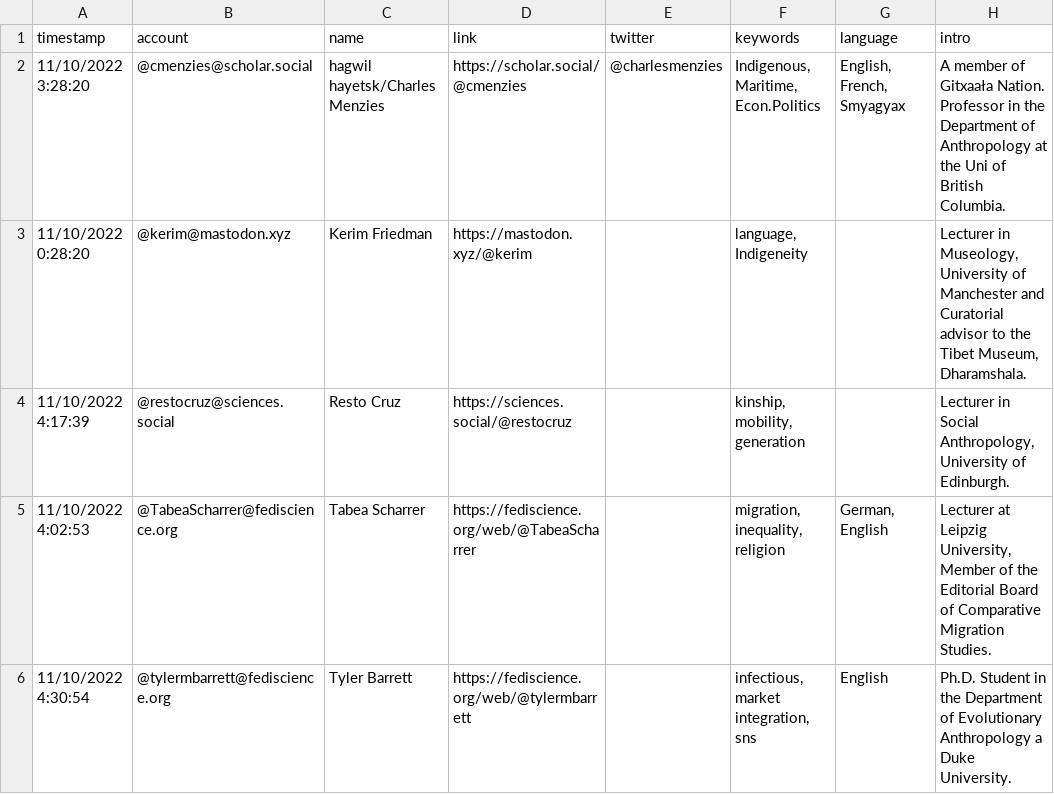
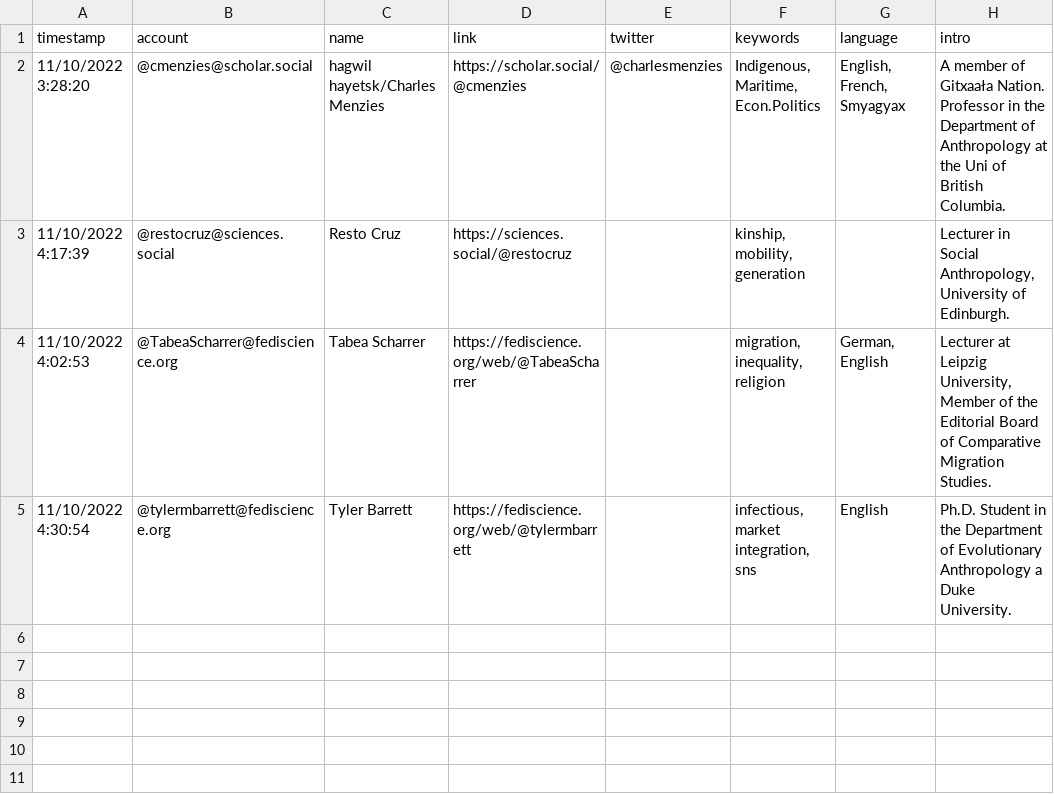
Before and after one commit to fivestone/fedi-anthropologists, a CSV file: resources/anthropologists.csv, drawn as a sheet.

Commit message:
Update anthropologists.csv
delete the test one

```diff
--- a/resources/anthropologists.csv
+++ b/resources/anthropologists.csv
@@ -2,3 +2,2 @@ timestamp,account,name,link,twitter,keywords,language,intro
 11/10/2022 3:28:20,@cmenzies@scholar.social,hagwil hayetsk/Charles Menzies,https://scholar.social/@cmenzies,@charlesmenzies,"Indigenous, Maritime, Econ.Politics","English, French, Smyagyax",A member of Gitxaała Nation. Professor in the Department of Anthropology at the Uni of British Columbia.
-11/10/2022 0:28:20,@kerim@mastodon.xyz,Kerim Friedman,https://mastodon.xyz/@kerim,,"language, Indigeneity",,"Lecturer in Museology, University of Manchester and Curatorial advisor to the Tibet Museum, Dharamshala."
 11/10/2022 4:17:39,@restocruz@sciences.social,Resto Cruz,https://sciences.social/@restocruz,,"kinship, mobility, generation",,"Lecturer in Social Anthropology, University of Edinburgh."
```
